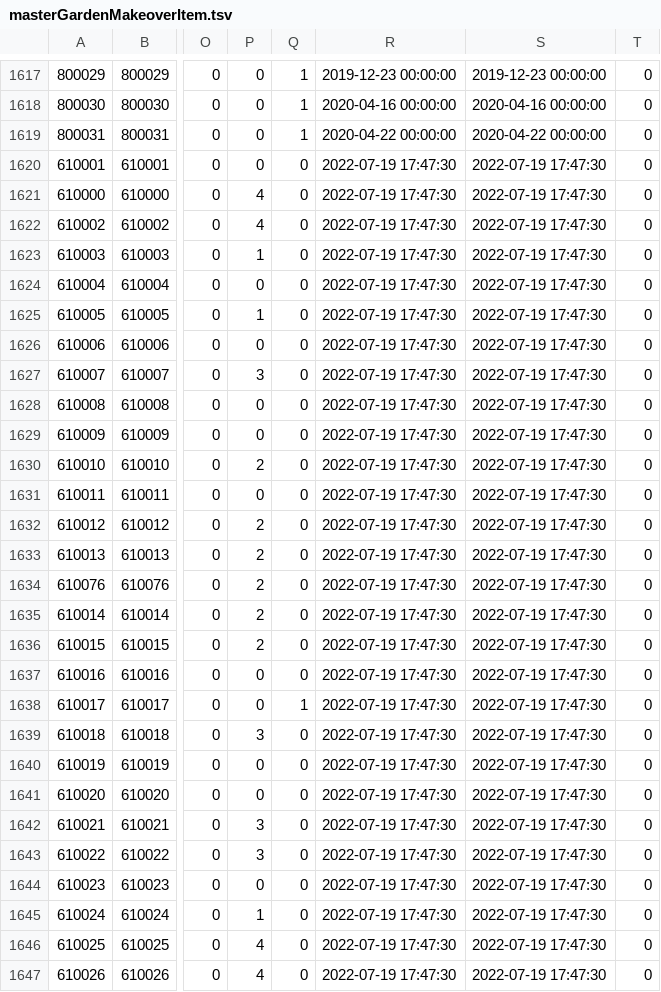
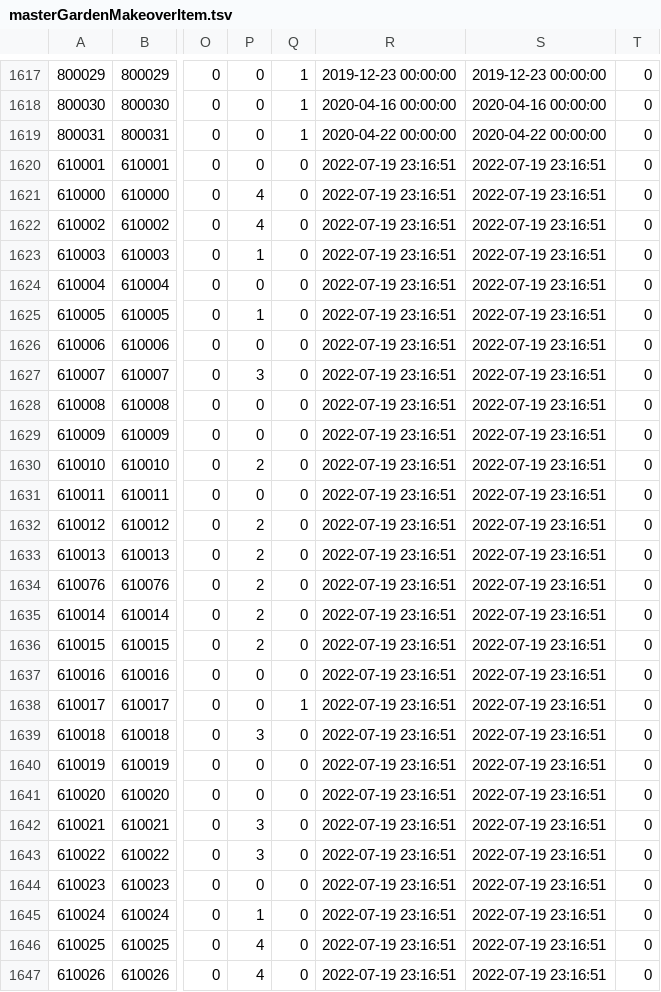
Before and after one commit to game4353/fkg_data, a TSV file: master/masterGardenMakeoverItem.tsv, drawn as a sheet; only a part is shown, gaps mark what is left out; the diff covers the shown part only; the diff names each change by its address in the sheet, - before the commit and + after, or states it on an @@ line.

Commit message:
ver 1.386.1

```diff
--- a/master/masterGardenMakeoverItem.tsv
+++ b/master/masterGardenMakeoverItem.tsv
-R1620:R1647: 2022-07-19 17:47:30
+R1620:R1647: 2022-07-19 23:16:51
-S1620:S1647: 2022-07-19 17:47:30
+S1620:S1647: 2022-07-19 23:16:51
```
Also changed, not shown: 136 edited cells elsewhere in this file.
